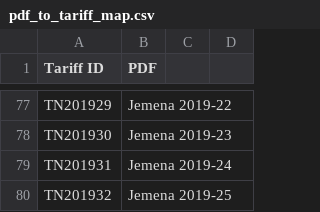
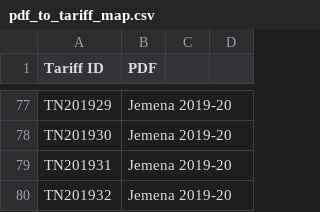
Before and after one commit to UNSW-CEEM/Tariff-API, a CSV file: application/PDFs/pdf_to_tariff_map.csv, drawn as a sheet; only a part is shown, gaps mark what is left out; the diff covers the shown part only; the diff names each change by its address in the sheet, - before the commit and + after, or states it on an @@ line.

```diff
--- a/application/PDFs/pdf_to_tariff_map.csv
+++ b/application/PDFs/pdf_to_tariff_map.csv
-B77 (PDF): Jemena 2019-22
+B77 (PDF): Jemena 2019-20
-B78 (PDF): Jemena 2019-23
+B78 (PDF): Jemena 2019-20
-B79 (PDF): Jemena 2019-24
+B79 (PDF): Jemena 2019-20
-B80 (PDF): Jemena 2019-25
+B80 (PDF): Jemena 2019-20
```
Also changed, not shown: 24 edited cells elsewhere in this file, 17 other files.
